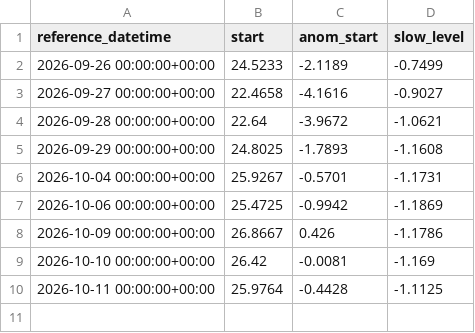
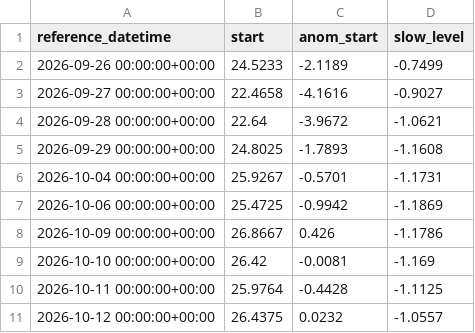
Before and after one commit to kilo-uhh/kilo-uhh.github.io, a CSV file: hilo-forecast/forecast/archive/issues.csv, drawn as a sheet.

```diff
--- a/hilo-forecast/forecast/archive/issues.csv
+++ b/hilo-forecast/forecast/archive/issues.csv
@@ -10 +10,2 @@ reference_datetime,start,anom_start,slow_level
 2026-10-11 00:00:00+00:00,25.9764,-0.4428,-1.1125
+2026-10-12 00:00:00+00:00,26.4375,0.0232,-1.0557
```
Also changed, not shown: hilo-forecast/forecast/archive/obs_3h.csv, hilo-forecast/forecast/archive/roms.csv, 2 other files.
